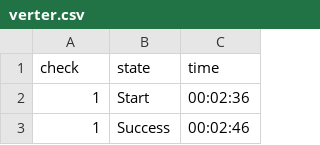
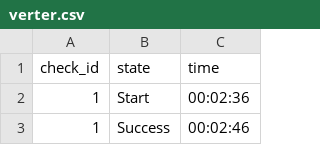
Before and after one commit to EduardKriv/Java_WebInfo, a CSV file: src/main/resources/db/data/import/verter.csv, drawn as a sheet; only a part is shown.

```diff
--- a/src/main/resources/db/data/import/verter.csv
+++ b/src/main/resources/db/data/import/verter.csv
@@ -1,2 +1,2 @@
-check,state,time
+check_id,state,time
 1,Start,00:02:36
```
Also changed, not shown: src/main/resources/db/data/import/xp.csv, 58 other files.
